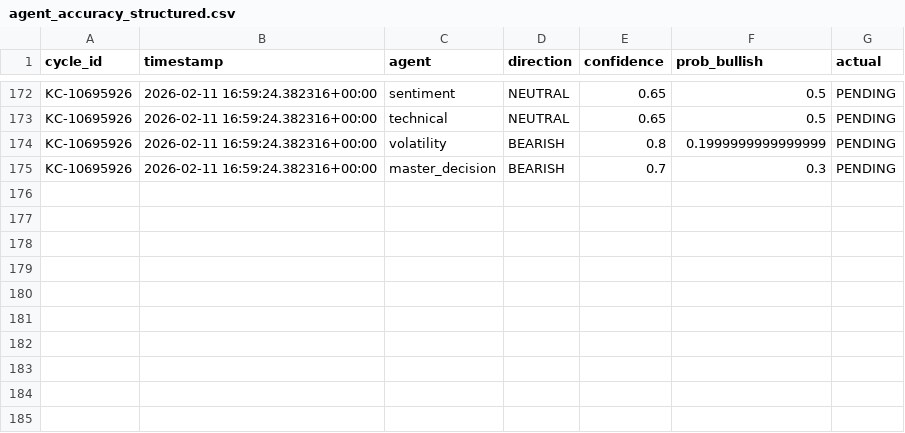
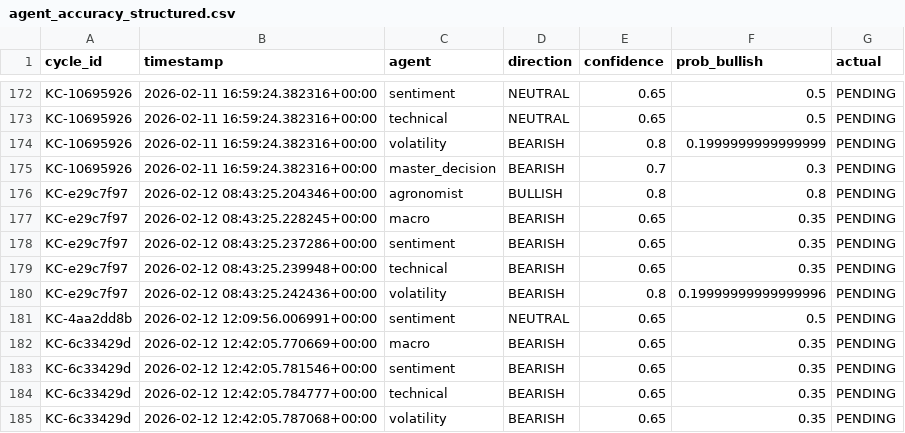
Before and after one commit to rozavala/real_options, a CSV file: prod/data/agent_accuracy_structured.csv, drawn as a sheet; only a part is shown, gaps mark what is left out.

```diff
--- a/prod/data/agent_accuracy_structured.csv
+++ b/prod/data/agent_accuracy_structured.csv
@@ -175 +175,11 @@ KC-10695926,2026-02-11 16:59:24.382316+00:00,volatility,BEARISH,0.8,0.1999999999
 KC-10695926,2026-02-11 16:59:24.382316+00:00,master_decision,BEARISH,0.7,0.3,PENDING
+KC-e29c7f97,2026-02-12 08:43:25.204346+00:00,agronomist,BULLISH,0.8,0.8,PENDING
+KC-e29c7f97,2026-02-12 08:43:25.228245+00:00,macro,BEARISH,0.65,0.35,PENDING
+KC-e29c7f97,2026-02-12 08:43:25.237286+00:00,sentiment,BEARISH,0.65,0.35,PENDING
+KC-e29c7f97,2026-02-12 08:43:25.239948+00:00,technical,BEARISH,0.65,0.35,PENDING
+KC-e29c7f97,2026-02-12 08:43:25.242436+00:00,volatility,BEARISH,0.8,0.19999999999999996,PENDING
+KC-4aa2dd8b,2026-02-12 12:09:56.006991+00:00,sentiment,NEUTRAL,0.65,0.5,PENDING
+KC-6c33429d,2026-02-12 12:42:05.770669+00:00,macro,BEARISH,0.65,0.35,PENDING
+KC-6c33429d,2026-02-12 12:42:05.781546+00:00,sentiment,BEARISH,0.65,0.35,PENDING
+KC-6c33429d,2026-02-12 12:42:05.784777+00:00,technical,BEARISH,0.65,0.35,PENDING
+KC-6c33429d,2026-02-12 12:42:05.787068+00:00,volatility,BEARISH,0.65,0.35,PENDING
```
Also changed, not shown: prod/data/weight_evolution.csv, prod/decision_signals.csv, 19 other files.
